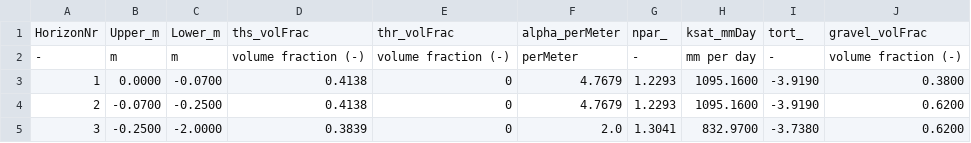
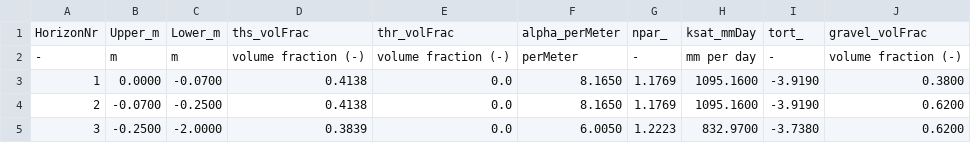
Before and after one commit to LouisGraup/DeepDrought, a CSV file: Code/Julia/LWFBinput/Pfyn_control/pfynwald_soil_horizons.csv, drawn as a sheet.

Commit message:
Use temp-corrected SWP in calibration and full suite of soil hydraulic parameters

```diff
--- a/Code/Julia/LWFBinput/Pfyn_control/pfynwald_soil_horizons.csv
+++ b/Code/Julia/LWFBinput/Pfyn_control/pfynwald_soil_horizons.csv
@@ -2,4 +2,4 @@ HorizonNr,Upper_m,Lower_m,ths_volFrac,thr_volFrac,alpha_perMeter,npar_,ksat_mmDa
 -,m,m,volume fraction (-),volume fraction (-),perMeter,-,mm per day,-,volume fraction (-)
-1,0.0000,-0.0700,0.4138,0,4.7679,1.2293,1095.1600,-3.9190,0.3800
-2,-0.0700,-0.2500,0.4138,0,4.7679,1.2293,1095.1600,-3.9190,0.6200
-3,-0.2500,-2.0000,0.3839,0,2.0,1.3041,832.9700,-3.7380,0.6200
+1,0.0000,-0.0700,0.4138,0.0,8.1650,1.1769,1095.1600,-3.9190,0.3800
+2,-0.0700,-0.2500,0.4138,0.0,8.1650,1.1769,1095.1600,-3.9190,0.6200
+3,-0.2500,-2.0000,0.3839,0.0,6.0050,1.2223,832.9700,-3.7380,0.6200
```
Also changed, not shown: Code/Julia/LWFBinput/Pfyn_drought_VPD/pfynwald_soil_horizons.csv, Code/Julia/LWFBinput/Pfyn_drought_ambient/pfynwald_soil_horizons.csv, 8 other files.
